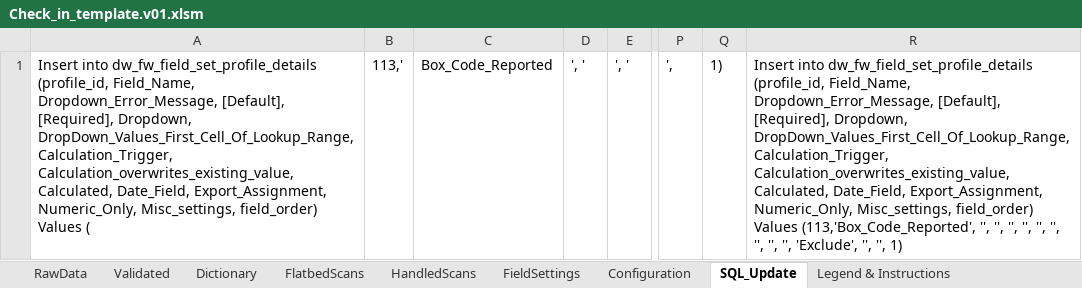
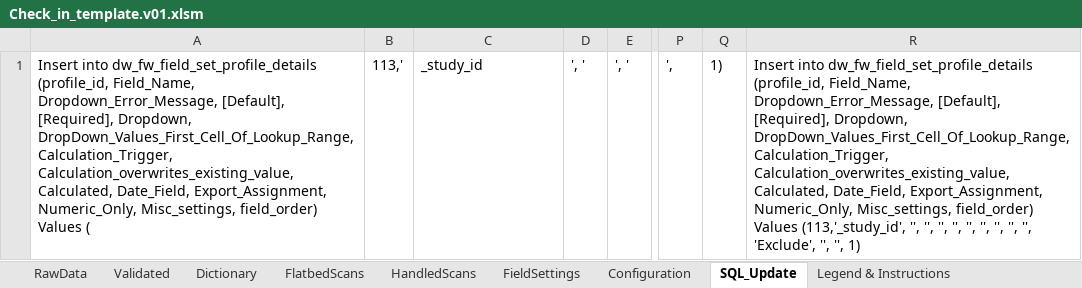
Before and after one commit to stasrira/Mount_Sinai_Mater_Import_Template, an Excel workbook: Check_in_template.v01.xlsm, sheet SQL_Update, drawn as a sheet; only a part is shown, gaps mark what is left out; values as stored, in another font and other column widths than the file's, no borders; the diff names each change by its address in the sheet, - before the commit and + after, or states it on an @@ line.

```diff
--- a/Check_in_template.v01.xlsm (sheet SQL_Update)
+++ b/Check_in_template.v01.xlsm (sheet SQL_Update)
-C1: Box_Code_Reported
+C1: _study_id
-R1: …field_order) Values (113,'Box_Code_Reported', '', '',…
+R1: …field_order) Values (113,'_study_id', '', '',…
```
Also changed, not shown: sheet Validated, sheet RawData, sheet Dictionary, sheet FieldSettings, sheet Configuration, 4 other files.
